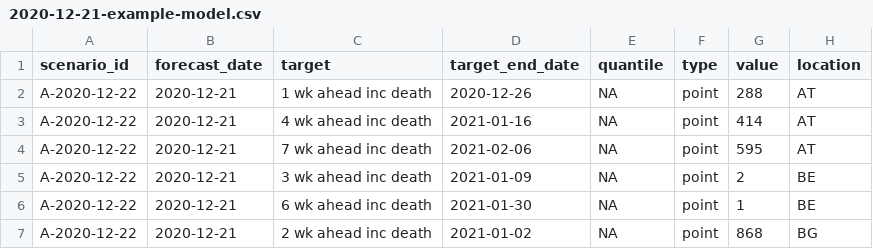
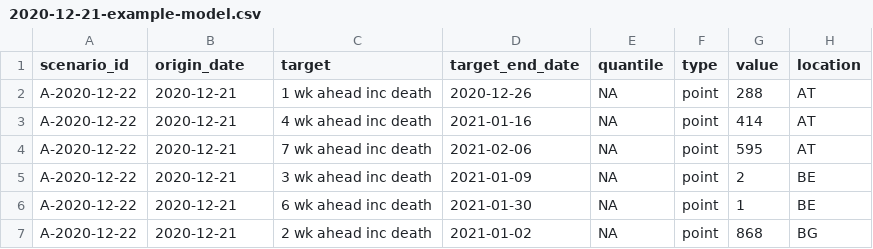
Before and after one commit to european-modelling-hubs/covid19-scenario-hub-europe, a CSV file: template/2020-12-21-example-model.csv, drawn as a sheet; only a part is shown.

Commit message:
Use `origin_date` instead of `forecast_date`

```diff
--- a/template/2020-12-21-example-model.csv
+++ b/template/2020-12-21-example-model.csv
@@ -1,2 +1,2 @@
-scenario_id,forecast_date,target,target_end_date,quantile,type,value,location
+scenario_id,origin_date,target,target_end_date,quantile,type,value,location
 A-2020-12-22,2020-12-21,1 wk ahead inc death,2020-12-26,NA,point,288,AT
```
Also changed, not shown: 2 other files.
